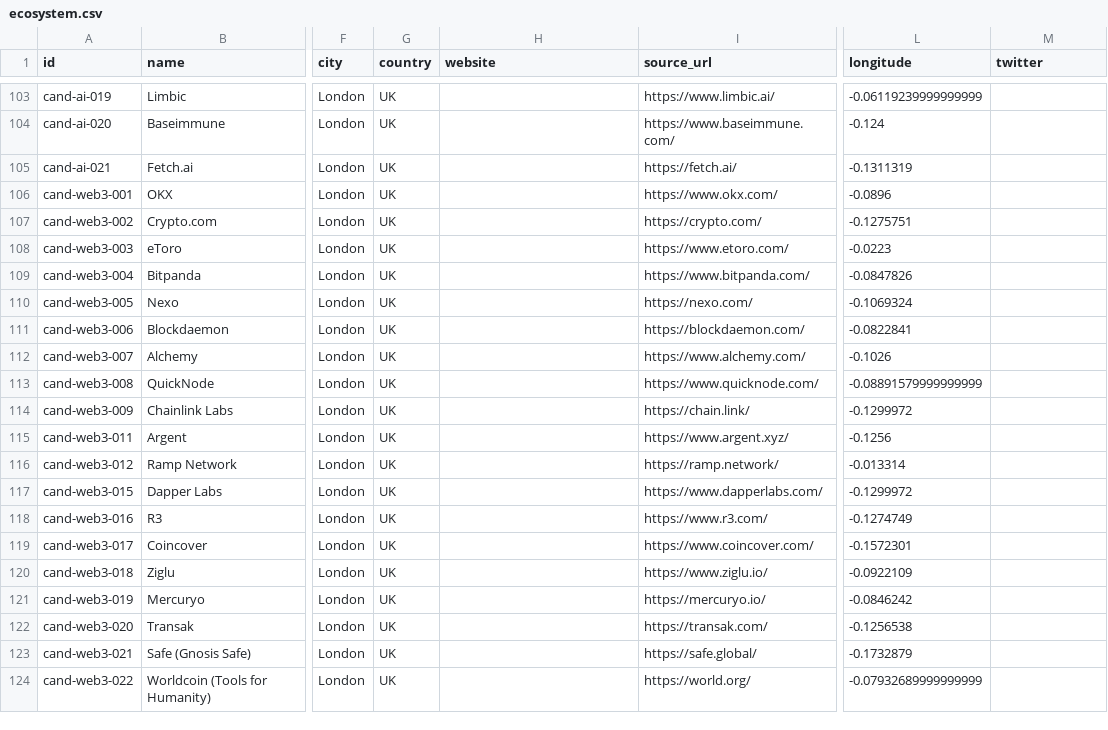
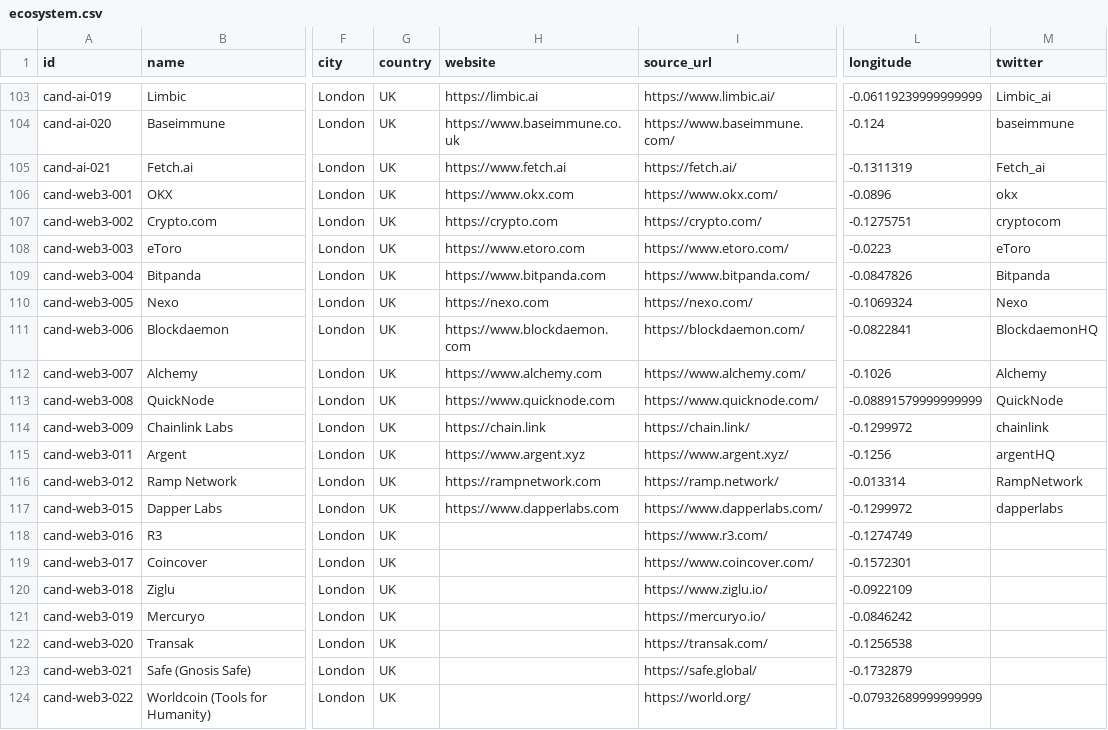
Before and after one commit to b1rdmania/londonmaxxxing.com, a CSV file: data/ecosystem.csv, drawn as a sheet; only a part is shown, gaps mark what is left out; the diff covers the shown part only; the diff names each change by its address in the sheet, - before the commit and + after, or states it on an @@ line.

```diff
--- a/data/ecosystem.csv
+++ b/data/ecosystem.csv
-H103 (website): (empty)
+H103 (website): https://limbic.ai
-M103 (twitter): (empty)
+M103 (twitter): Limbic_ai
-H104 (website): (empty)
+H104 (website): https://www.baseimmune.co.uk
-M104 (twitter): (empty)
+M104 (twitter): baseimmune
-H105 (website): (empty)
+H105 (website): https://www.fetch.ai
-M105 (twitter): (empty)
+M105 (twitter): Fetch_ai
-H106 (website): (empty)
+H106 (website): https://www.okx.com
-M106 (twitter): (empty)
+M106 (twitter): okx
-H107 (website): (empty)
+H107 (website): https://crypto.com
-M107 (twitter): (empty)
+M107 (twitter): cryptocom
-H108 (website): (empty)
+H108 (website): https://www.etoro.com
-M108 (twitter): (empty)
+M108 (twitter): eToro
-H109 (website): (empty)
+H109 (website): https://www.bitpanda.com
-M109 (twitter): (empty)
+M109 (twitter): Bitpanda
-H110 (website): (empty)
+H110 (website): https://nexo.com
-M110 (twitter): (empty)
+M110 (twitter): Nexo
-H111 (website): (empty)
+H111 (website): https://www.blockdaemon.com
-M111 (twitter): (empty)
+M111 (twitter): BlockdaemonHQ
-H112 (website): (empty)
+H112 (website): https://www.alchemy.com
-M112 (twitter): (empty)
+M112 (twitter): Alchemy
-H113 (website): (empty)
+H113 (website): https://www.quicknode.com
-M113 (twitter): (empty)
+M113 (twitter): QuickNode
-H114 (website): (empty)
+H114 (website): https://chain.link
-M114 (twitter): (empty)
+M114 (twitter): chainlink
-H115 (website): (empty)
+H115 (website): https://www.argent.xyz
-M115 (twitter): (empty)
+M115 (twitter): argentHQ
-H116 (website): (empty)
+H116 (website): https://rampnetwork.com
-M116 (twitter): (empty)
+M116 (twitter): RampNetwork
-H117 (website): (empty)
+H117 (website): https://www.dapperlabs.com
-M117 (twitter): (empty)
+M117 (twitter): dapperlabs
```
Also changed, not shown: 32 edited cells elsewhere in this file.
